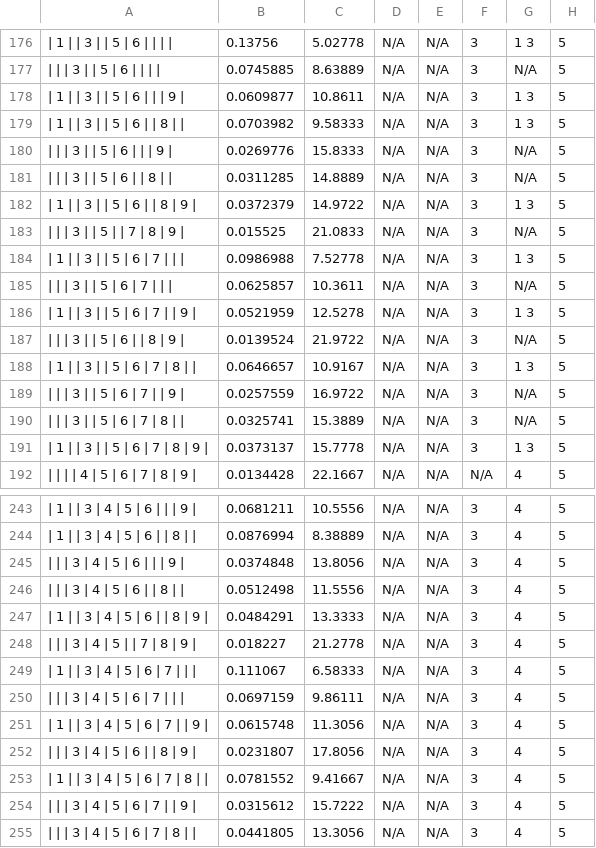
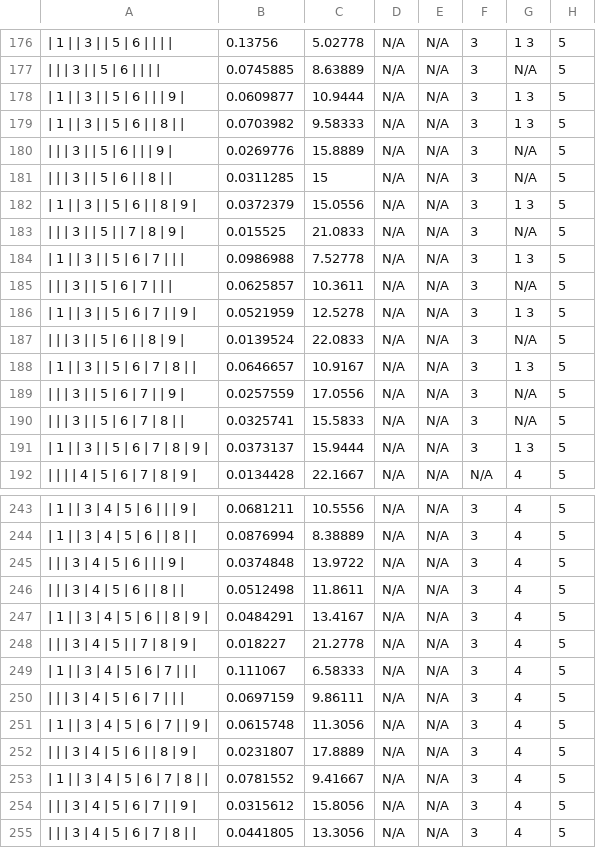
Before and after one commit to fengharry/Shut-The-Box, a CSV file: results/optimal_9.csv (was results/optimal.csv), drawn as a sheet; only a part is shown, gaps mark what is left out; the diff covers the shown part only; the diff names each change by its address in the sheet, - before the commit and + after, or states it on an @@ line.

```diff
--- a/results/optimal.csv
+++ b/results/optimal_9.csv
-C178: 10.8611
+C178: 10.9444
-C180: 15.8333
+C180: 15.8889
-C181: 14.8889
+C181: 15
-C182: 14.9722
+C182: 15.0556
-C187: 21.9722
+C187: 22.0833
-C189: 16.9722
+C189: 17.0556
-C190: 15.3889
+C190: 15.5833
-C191: 15.7778
+C191: 15.9444
-C245: 13.8056
+C245: 13.9722
-C246: 11.5556
+C246: 11.8611
-C247: 13.3333
+C247: 13.4167
-C252: 17.8056
+C252: 17.8889
-C254: 15.7222
+C254: 15.8056
```
Also changed, not shown: 31 edited cells elsewhere in this file, 25 other files.
